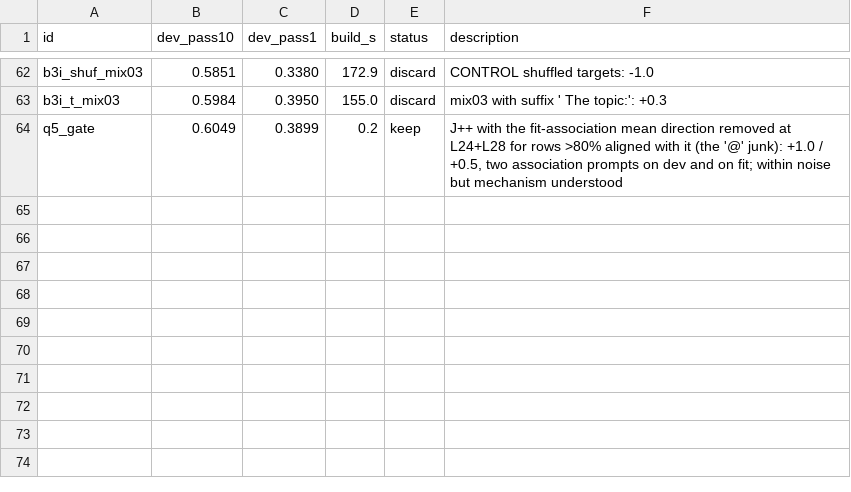
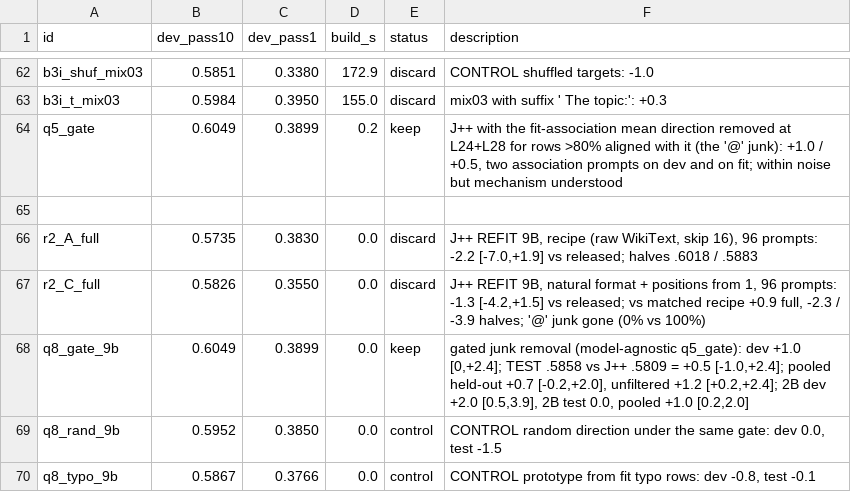
Before and after one commit to jerrenwong/o-lens-improvement, a TSV file: auto/results.tsv, drawn as a sheet; only a part is shown, gaps mark what is left out; the diff names each change by its address in the sheet, - before the commit and + after, or states it on an @@ line.

```diff
--- a/auto/results.tsv
+++ b/auto/results.tsv
+row 65: (empty)
+row 66: r2_A_full | 0.5735 | 0.3830 | 0.0 | discard | J++ REFIT 9B, recipe (raw WikiText, skip 16), 96 prompts: -2.2 [-7.0,+1.9] vs released; halves .6018 / .5883
+row 67: r2_C_full | 0.5826 | 0.3550 | 0.0 | discard | J++ REFIT 9B, natural format + positions from 1, 96 prompts: -1.3 [-4.2,+1.5] vs released; vs matched recipe +0.9 full, -2.3 / -3.9 halves; '@' junk gone (0% vs 100%)
+row 68: q8_gate_9b | 0.6049 | 0.3899 | 0.0 | keep | gated junk removal (model-agnostic q5_gate): dev +1.0 [0,+2.4]; TEST .5858 vs J++ .5809 = +0.5 [-1.0,+2.4]; pooled held-out +0.7 [-0.2,+2.0], unfiltered +1.2 [+0.2,+2.4]; 2B dev +2.0 [0.5,3.9], 2B test 0.0, pooled +1.0 [0.2,2.0]
+row 69: q8_rand_9b | 0.5952 | 0.3850 | 0.0 | control | CONTROL random direction under the same gate: dev 0.0, test -1.5
+row 70: q8_typo_9b | 0.5867 | 0.3766 | 0.0 | control | CONTROL prototype from fit typo rows: dev -0.8, test -0.1
```
Also changed, not shown: 1 other file.
